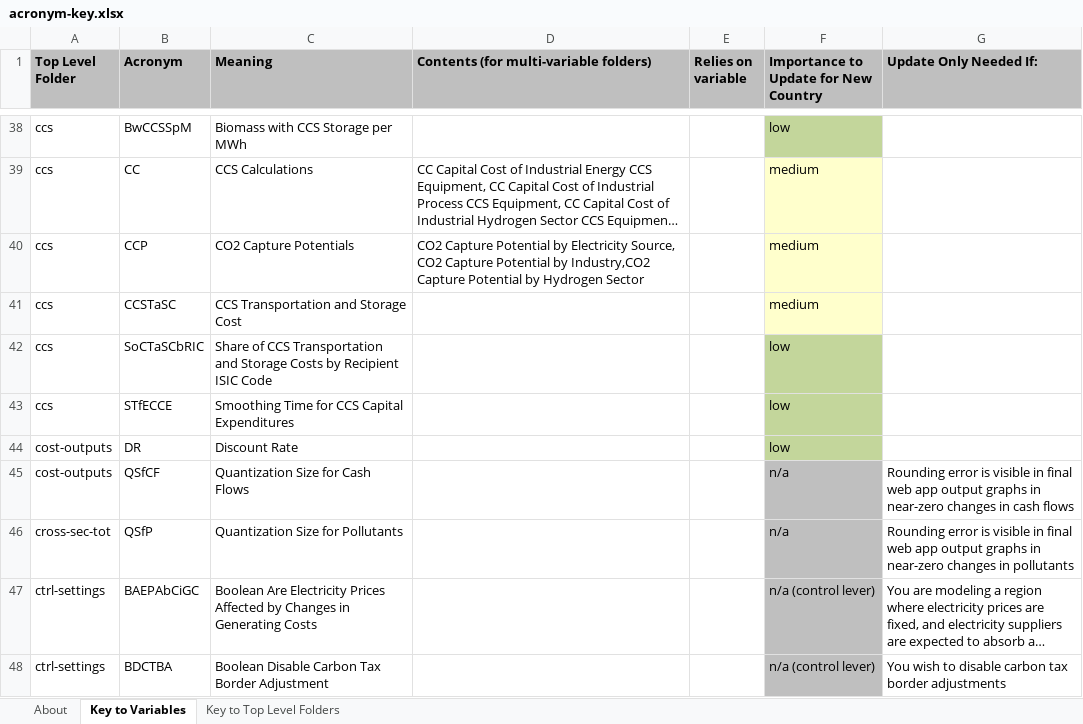
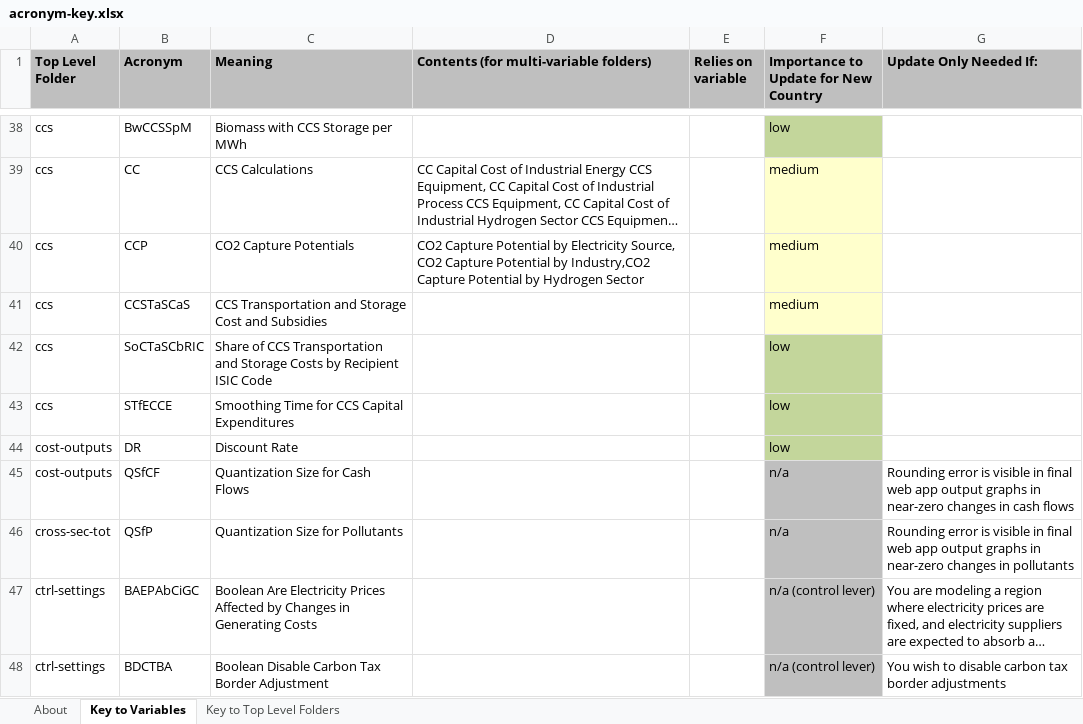
Before and after one commit to EnergyInnovation/eps-us, an Excel workbook: InputData/acronym-key.xlsx, sheet Key to Variables, drawn as a sheet; only a part is shown, gaps mark what is left out; long unchanged cells end in …; values as stored, in another font and other column widths than the file's, no borders; the diff names each change by its address in the sheet, - before the commit and + after, or states it on an @@ line.

Commit message:
Adds input file for BAU CCS transport and storage subsidy, lever for additional govt support (#354)

```diff
--- a/InputData/acronym-key.xlsx (sheet Key to Variables)
+++ b/InputData/acronym-key.xlsx (sheet Key to Variables)
-B41 (Acronym): CCSTaSC
+B41 (Acronym): CCSTaSCaS
-C41 (Meaning): CCS Transportation and Storage Cost
+C41 (Meaning): CCS Transportation and Storage Cost and Subsidies
```
Also changed, not shown: 26 other files.
